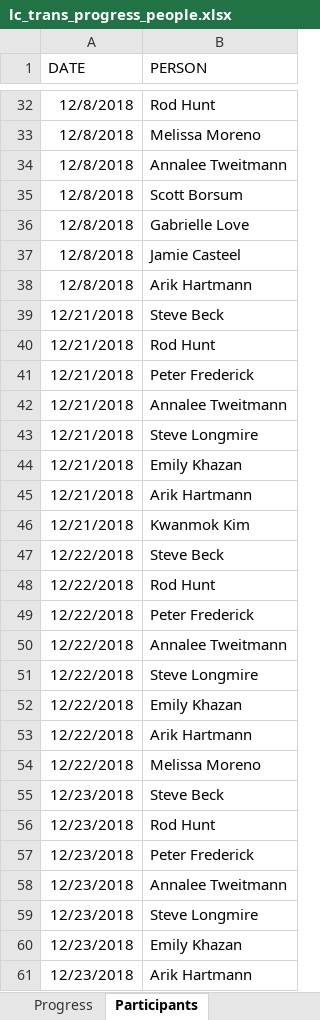
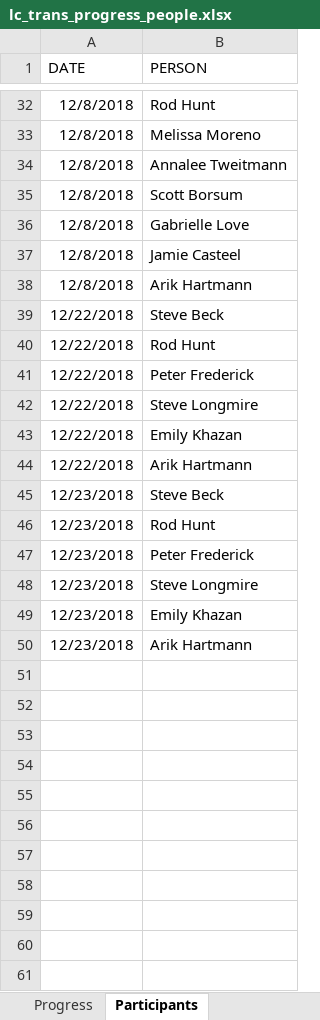
Before and after one commit to sbeck1/Beck_LC_R, an Excel workbook: Oyster/transect/data/lc_trans_progress_people.xlsx, sheet Participants, drawn as a sheet; only a part is shown, gaps mark what is left out; values as stored, in another font and other column widths than the file's, no borders; the diff names each change by its address in the sheet, - before the commit and + after, or states it on an @@ line.

```diff
--- a/Oyster/transect/data/lc_trans_progress_people.xlsx (sheet Participants)
+++ b/Oyster/transect/data/lc_trans_progress_people.xlsx (sheet Participants)
-row 39: 12/21/2018 | Steve Beck
-row 40: 12/21/2018 | Rod Hunt
-row 41: 12/21/2018 | Peter Frederick
-row 42: 12/21/2018 | Annalee Tweitmann
-row 43: 12/21/2018 | Steve Longmire
-row 44: 12/21/2018 | Emily Khazan
-row 45: 12/21/2018 | Arik Hartmann
-row 46: 12/21/2018 | Kwanmok Kim
-row 50: 12/22/2018 | Annalee Tweitmann
-row 54: 12/22/2018 | Melissa Moreno
-row 58: 12/23/2018 | Annalee Tweitmann
```
Also changed, not shown: sheet Progress.
